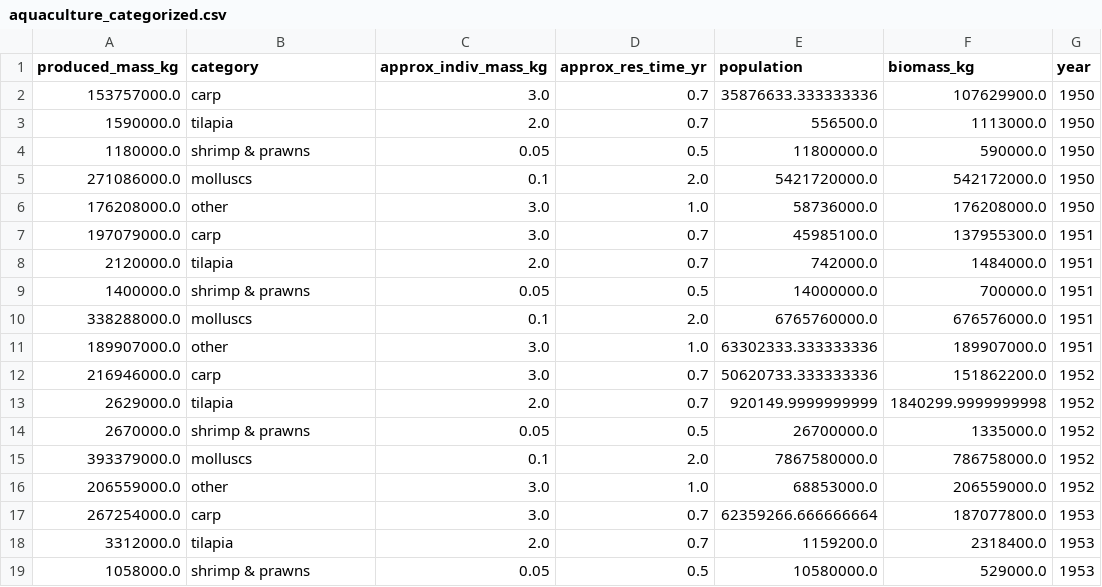
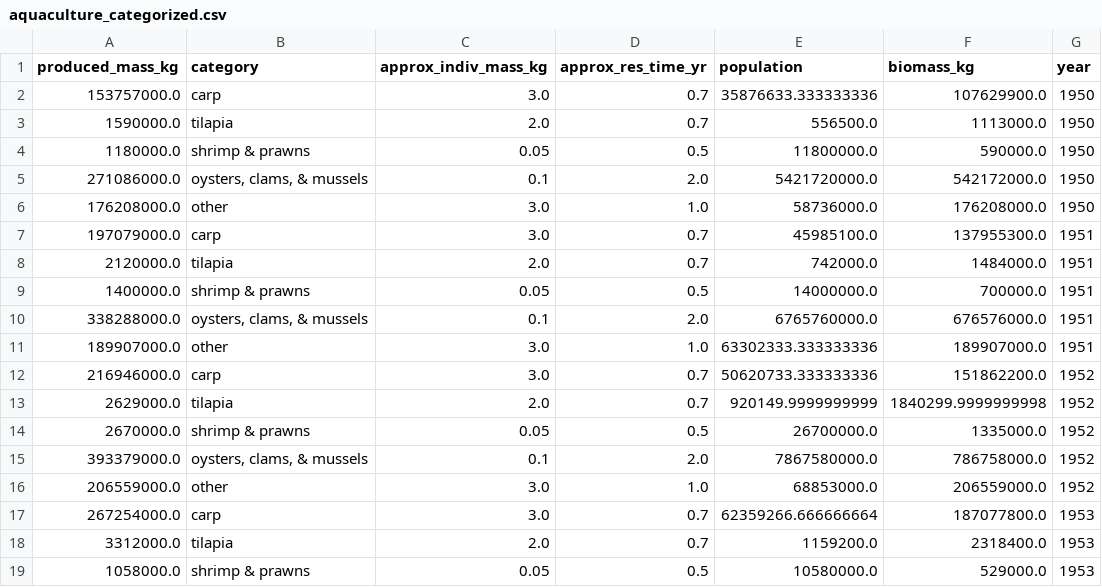
Before and after one commit to RPGroup-PBoC/human_impacts, a CSV file: code/figures/barnyard_number/aquaculture_categorized.csv, drawn as a sheet; only a part is shown; the diff covers the shown part only.

Commit message:
Added more figures for the barnyard number. First draft is done I think

```diff
--- a/code/figures/barnyard_number/aquaculture_categorized.csv
+++ b/code/figures/barnyard_number/aquaculture_categorized.csv
@@ -4,3 +4,3 @@ produced_mass_kg,category,approx_indiv_mass_kg,approx_res_time_yr,population,bio
 1180000.0,shrimp & prawns,0.05,0.5,11800000.0,590000.0,1950
-271086000.0,molluscs,0.1,2.0,5421720000.0,542172000.0,1950
+271086000.0,"oysters, clams, & mussels",0.1,2.0,5421720000.0,542172000.0,1950
 176208000.0,other,3.0,1.0,58736000.0,176208000.0,1950
@@ -9,3 +9,3 @@ produced_mass_kg,category,approx_indiv_mass_kg,approx_res_time_yr,population,bio
 1400000.0,shrimp & prawns,0.05,0.5,14000000.0,700000.0,1951
-338288000.0,molluscs,0.1,2.0,6765760000.0,676576000.0,1951
+338288000.0,"oysters, clams, & mussels",0.1,2.0,6765760000.0,676576000.0,1951
 189907000.0,other,3.0,1.0,63302333.333333336,189907000.0,1951
@@ -14,3 +14,3 @@ produced_mass_kg,category,approx_indiv_mass_kg,approx_res_time_yr,population,bio
 2670000.0,shrimp & prawns,0.05,0.5,26700000.0,1335000.0,1952
-393379000.0,molluscs,0.1,2.0,7867580000.0,786758000.0,1952
+393379000.0,"oysters, clams, & mussels",0.1,2.0,7867580000.0,786758000.0,1952
 206559000.0,other,3.0,1.0,68853000.0,206559000.0,1952
```
Also changed, not shown: 66 edited cells elsewhere in this file, 19 other files.
